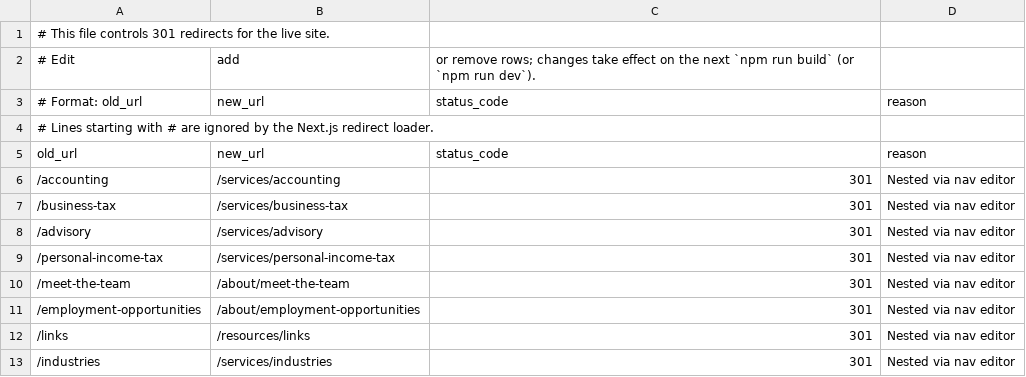
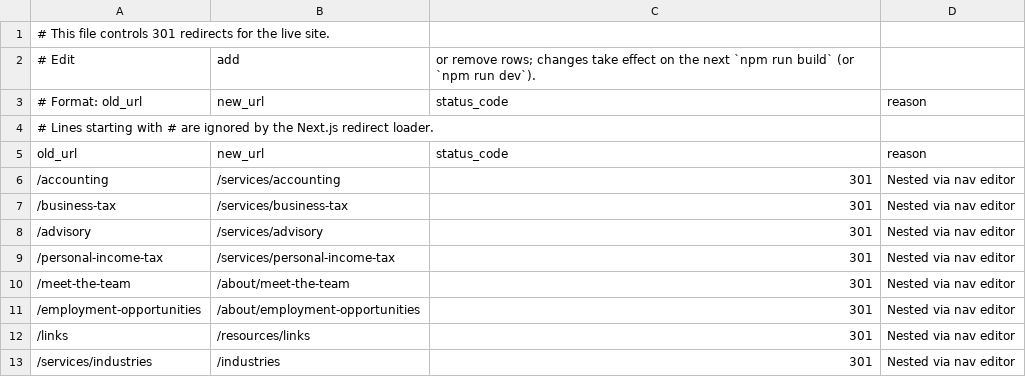
Before and after one commit to Revaltus/RML-and-Associates, a CSV file: content/redirects.csv, drawn as a sheet.

```diff
--- a/content/redirects.csv
+++ b/content/redirects.csv
@@ -12,2 +12,2 @@ old_url,new_url,status_code,reason
 /links,/resources/links,301,Nested via nav editor
-/industries,/services/industries,301,Nested via nav editor
+/services/industries,/industries,301,Nested via nav editor
```
